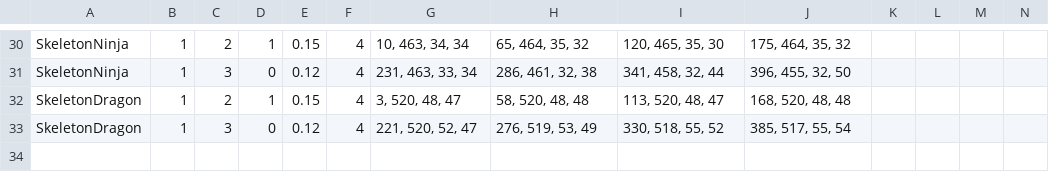
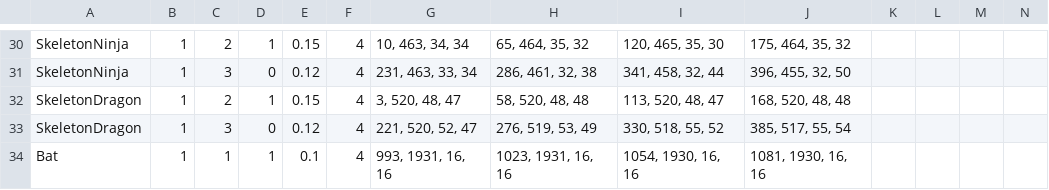
Before and after one commit to Woo95/SDL2_Italian_Brainrot_Survivors, a CSV file: Game/Client/Bin/Data/Entity/Animation.csv, drawn as a sheet; only a part is shown, gaps mark what is left out; the diff names each change by its address in the sheet, - before the commit and + after, or states it on an @@ line.

```diff
--- a/Game/Client/Bin/Data/Entity/Animation.csv
+++ b/Game/Client/Bin/Data/Entity/Animation.csv
+row 34: Bat | 1 | 1 | 1 | 0.1 | 4 | 993, 1931, 16, 16 | 1023, 1931, 16, 16 | 1054, 1930, 16, 16 | 1081, 1930, 16, 16
```
Also changed, not shown: Game/Client/Bin/Data/Entity/Frame.csv, 10 other files.
